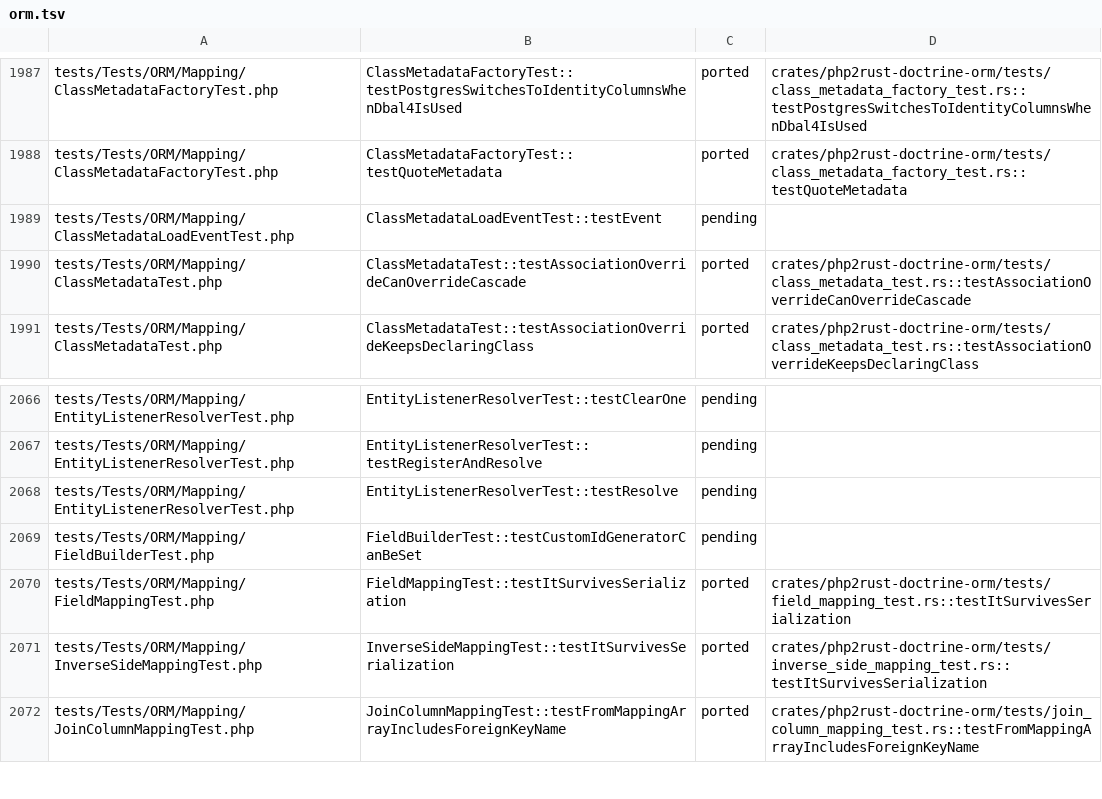
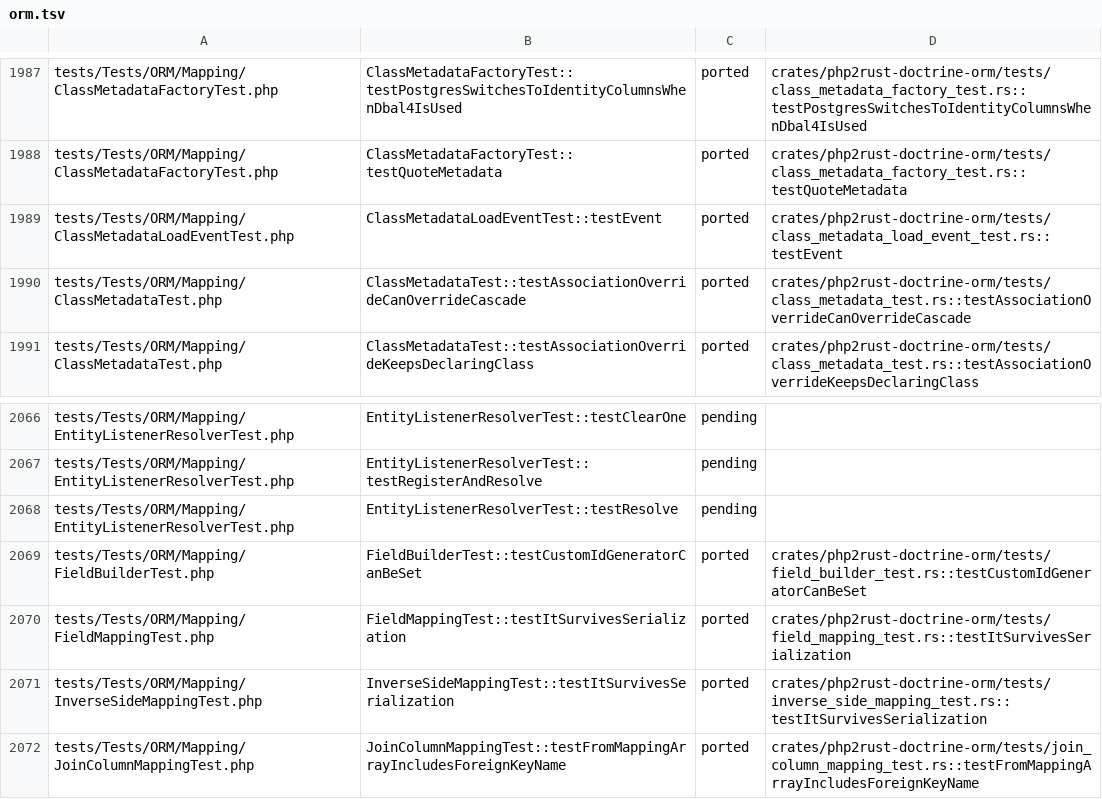
Before and after one commit to D-Nations/php2rust-doctrine-orm, a TSV file: parity/doctrine/orm.tsv, drawn as a sheet; only a part is shown, gaps mark what is left out.

```diff
--- a/parity/doctrine/orm.tsv
+++ b/parity/doctrine/orm.tsv
@@ -1988,3 +1988,3 @@ tests/Tests/ORM/Mapping/ClassMetadataFactoryTest.php	ClassMetadataFactoryTest::t
 tests/Tests/ORM/Mapping/ClassMetadataFactoryTest.php	ClassMetadataFactoryTest::testQuoteMetadata	ported	crates/php2rust-doctrine-orm/tests/class_metadata_factory_test.rs::testQuoteMetadata
-tests/Tests/ORM/Mapping/ClassMetadataLoadEventTest.php	ClassMetadataLoadEventTest::testEvent	pending	
+tests/Tests/ORM/Mapping/ClassMetadataLoadEventTest.php	ClassMetadataLoadEventTest::testEvent	ported	crates/php2rust-doctrine-orm/tests/class_metadata_load_event_test.rs::testEvent
 tests/Tests/ORM/Mapping/ClassMetadataTest.php	ClassMetadataTest::testAssociationOverrideCanOverrideCascade	ported	crates/php2rust-doctrine-orm/tests/class_metadata_test.rs::testAssociationOverrideCanOverrideCascade
@@ -2068,3 +2068,3 @@ tests/Tests/ORM/Mapping/EntityListenerResolverTest.php	EntityListenerResolverTes
 tests/Tests/ORM/Mapping/EntityListenerResolverTest.php	EntityListenerResolverTest::testResolve	pending	
-tests/Tests/ORM/Mapping/FieldBuilderTest.php	FieldBuilderTest::testCustomIdGeneratorCanBeSet	pending	
+tests/Tests/ORM/Mapping/FieldBuilderTest.php	FieldBuilderTest::testCustomIdGeneratorCanBeSet	ported	crates/php2rust-doctrine-orm/tests/field_builder_test.rs::testCustomIdGeneratorCanBeSet
 tests/Tests/ORM/Mapping/FieldMappingTest.php	FieldMappingTest::testItSurvivesSerialization	ported	crates/php2rust-doctrine-orm/tests/field_mapping_test.rs::testItSurvivesSerialization
```
Also changed, not shown: parity/sources.tsv, 5 other files.
